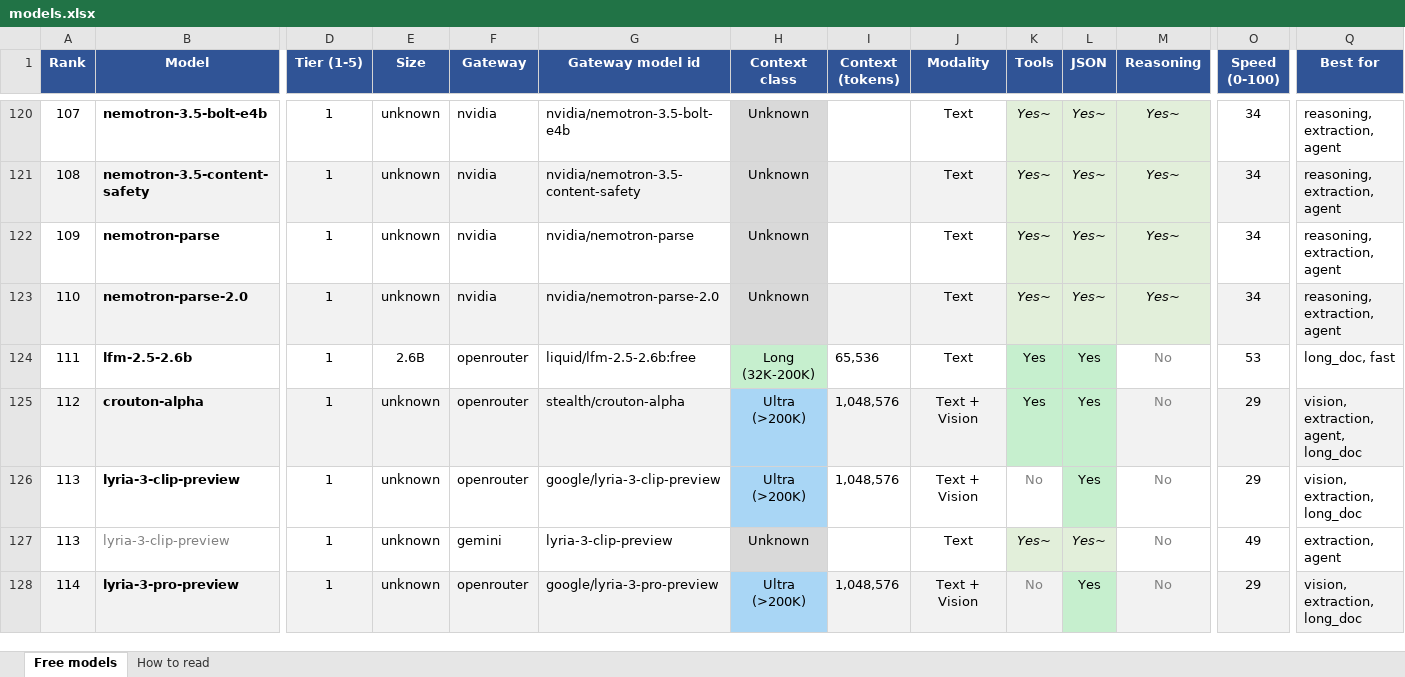
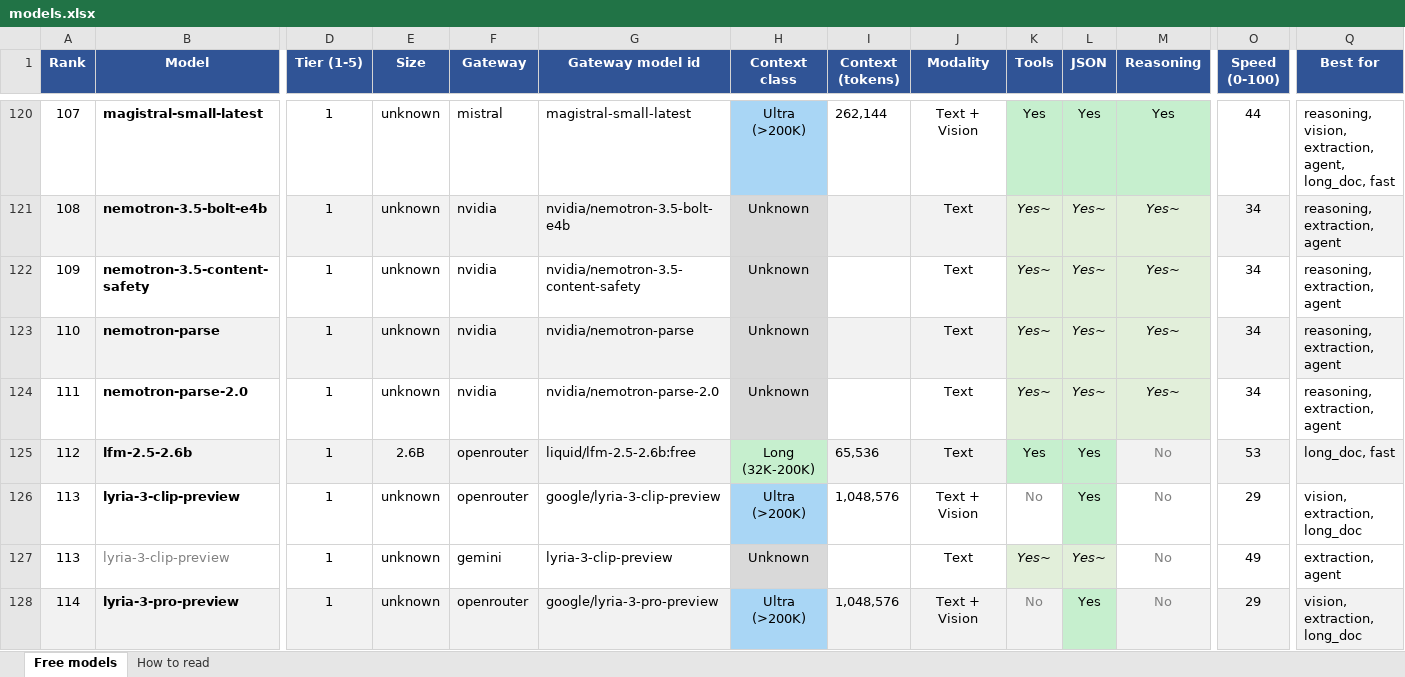
Before and after one commit to CustomsColab/Free_Dynamic_LLM_Gateway, an Excel workbook: registry/models.xlsx, sheet Free models, drawn as a sheet; only a part is shown, gaps mark what is left out; values as stored, in another font and other column widths than the file's, no borders; conditional formats not drawn; removed rows and columns are numbered as before the commit, all else as after; rows hold the shown columns only; the diff covers the shown part only; the diff names each change by its address in the sheet, - before the commit and + after, or states it on an @@ line.

```diff
--- a/registry/models.xlsx (sheet Free models)
+++ b/registry/models.xlsx (sheet Free models)
-B120 (Model): nemotron-3.5-bolt-e4b
+B120 (Model): magistral-small-latest
-F120 (Gateway): nvidia
+F120 (Gateway): mistral
-G120 (Gateway model id): nvidia/nemotron-3.5-bolt-e4b
+G120 (Gateway model id): magistral-small-latest
-H120 (Context class): Unknown
+H120 (Context class): Ultra (>200K)
-H120 fill: #D9D9D9
+H120 fill: #A9D6F5
-I120 (Context (tokens)): (empty)
+I120 (Context (tokens)): 262,144
-J120 (Modality): Text
+J120 (Modality): Text + Vision
-K120 (Tools): Yes~
+K120 (Tools): Yes
@@ K120:M120 fill: #E2EFDA → #C6EFCE, italic: on → off @@
-L120 (JSON): Yes~
+L120 (JSON): Yes
-M120 (Reasoning): Yes~
+M120 (Reasoning): Yes
-O120 (Speed (0-100)): 34
+O120 (Speed (0-100)): 44
-Q120 (Best for): reasoning, extraction, agent
+Q120 (Best for): reasoning, vision, extraction, agent, long_doc, fast
-B121 (Model): nemotron-3.5-content-safety
+B121 (Model): nemotron-3.5-bolt-e4b
-G121 (Gateway model id): nvidia/nemotron-3.5-content-safety
+G121 (Gateway model id): nvidia/nemotron-3.5-bolt-e4b
-B122 (Model): nemotron-parse
+B122 (Model): nemotron-3.5-content-safety
-G122 (Gateway model id): nvidia/nemotron-parse
+G122 (Gateway model id): nvidia/nemotron-3.5-content-safety
-B123 (Model): nemotron-parse-2.0
+B123 (Model): nemotron-parse
-G123 (Gateway model id): nvidia/nemotron-parse-2.0
+G123 (Gateway model id): nvidia/nemotron-parse
+row 124: 111 | nemotron-parse-2.0 | 1 | unknown | nvidia | nvidia/nemotron-parse-2.0 | Unknown |  | Text | Yes~ | Yes~ | Yes~ | 34 | reasoning, extraction, agent
-A125 (Rank): 111
+A125 (Rank): 112
-A125:B125 fill: none
+A125:B125 fill: #F2F2F2
-D125:G125 fill: none
+D125:G125 fill: #F2F2F2
-I125:J125 fill: none
+I125:J125 fill: #F2F2F2
-M125:Q125 fill: none
+M125:Q125 fill: #F2F2F2
-row 125: 112 | crouton-alpha | 1 | unknown | openrouter | stealth/crouton-alpha | Ultra (>200K) | 1,048,576 | Text + Vision | Yes | Yes | No | 29 | vision, extraction, agent, long_doc
```
Also changed, not shown: 17 edited cells and cell formats elsewhere in this sheet, sheet How to read, 4 other files.
